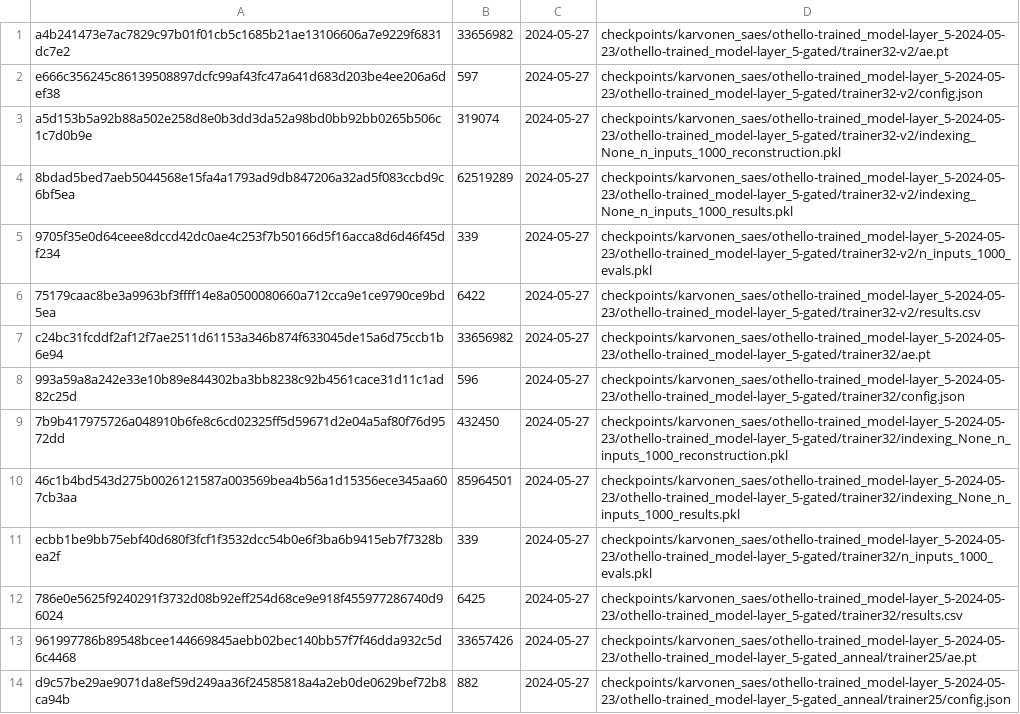
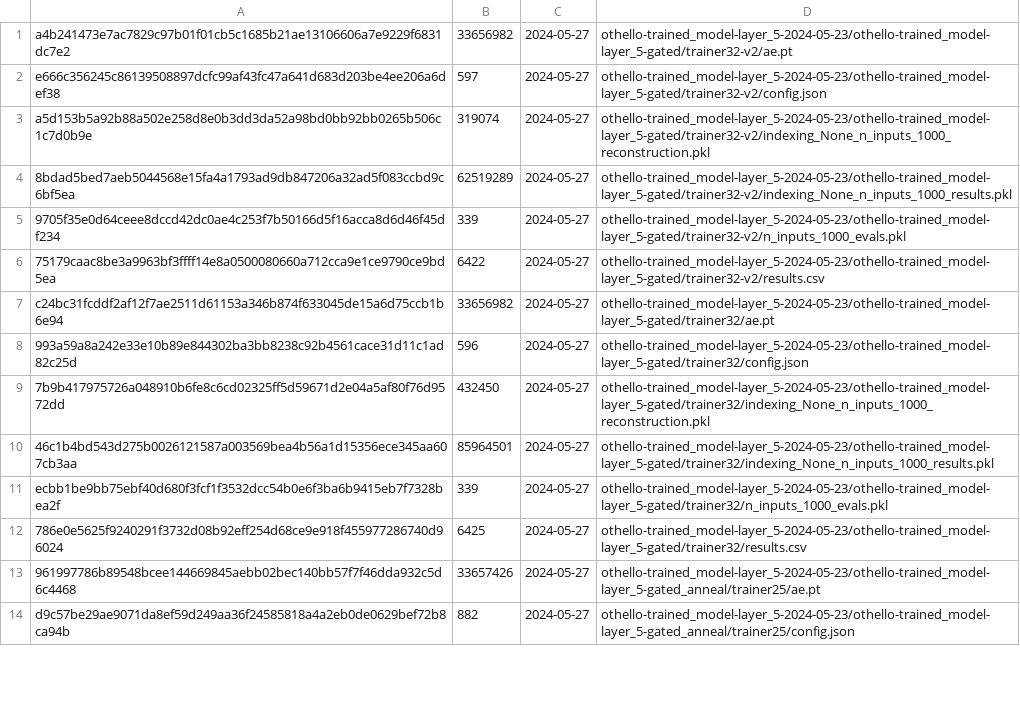
Before and after one commit to dcowdcao/states-to-dynamics, a TSV file: scripts/download_karvonen_saes/extracted_files.tsv, drawn as a sheet; only a part is shown; the diff covers the shown part only.

```diff
--- a/scripts/download_karvonen_saes/extracted_files.tsv
+++ b/scripts/download_karvonen_saes/extracted_files.tsv
@@ -1,14 +1,14 @@
-a4b241473e7ac7829c97b01f01cb5c1685b21ae13106606a7e9229f6831dc7e2	33656982	2024-05-27	checkpoints/karvonen_saes/othello-trained_model-layer_5-2024-05-23/othello-trained_model-layer_5-gated/trainer32-v2/ae.pt
-e666c356245c86139508897dcfc99af43fc47a641d683d203be4ee206a6def38	597	2024-05-27	checkpoints/karvonen_saes/othello-trained_model-layer_5-2024-05-23/othello-trained_model-layer_5-gated/trainer32-v2/config.json
-a5d153b5a92b88a502e258d8e0b3dd3da52a98bd0bb92bb0265b506c1c7d0b9e	319074	2024-05-27	checkpoints/karvonen_saes/othello-trained_model-layer_5-2024-05-23/othello-trained_model-layer_5-gated/trainer32-v2/indexing_None_n_inputs_1000_reconstruction.pkl
-8bdad5bed7aeb5044568e15fa4a1793ad9db847206a32ad5f083ccbd9c6bf5ea	62519289	2024-05-27	checkpoints/karvonen_saes/othello-trained_model-layer_5-2024-05-23/othello-trained_model-layer_5-gated/trainer32-v2/indexing_None_n_inputs_1000_results.pkl
-9705f35e0d64ceee8dccd42dc0ae4c253f7b50166d5f16acca8d6d46f45df234	339	2024-05-27	checkpoints/karvonen_saes/othello-trained_model-layer_5-2024-05-23/othello-trained_model-layer_5-gated/trainer32-v2/n_inputs_1000_evals.pkl
-75179caac8be3a9963bf3ffff14e8a0500080660a712cca9e1ce9790ce9bd5ea	6422	2024-05-27	checkpoints/karvonen_saes/othello-trained_model-layer_5-2024-05-23/othello-trained_model-layer_5-gated/trainer32-v2/results.csv
-c24bc31fcddf2af12f7ae2511d61153a346b874f633045de15a6d75ccb1b6e94	33656982	2024-05-27	checkpoints/karvonen_saes/othello-trained_model-layer_5-2024-05-23/othello-trained_model-layer_5-gated/trainer32/ae.pt
-993a59a8a242e33e10b89e844302ba3bb8238c92b4561cace31d11c1ad82c25d	596	2024-05-27	checkpoints/karvonen_saes/othello-trained_model-layer_5-2024-05-23/othello-trained_model-layer_5-gated/trainer32/config.json
-7b9b417975726a048910b6fe8c6cd02325ff5d59671d2e04a5af80f76d9572dd	432450	2024-05-27	checkpoints/karvonen_saes/othello-trained_model-layer_5-2024-05-23/othello-trained_model-layer_5-gated/trainer32/indexing_None_n_inputs_1000_reconstruction.pkl
-46c1b4bd543d275b0026121587a003569bea4b56a1d15356ece345aa607cb3aa	85964501	2024-05-27	checkpoints/karvonen_saes/othello-trained_model-layer_5-2024-05-23/othello-trained_model-layer_5-gated/trainer32/indexing_None_n_inputs_1000_results.pkl
-ecbb1be9bb75ebf40d680f3fcf1f3532dcc54b0e6f3ba6b9415eb7f7328bea2f	339	2024-05-27	checkpoints/karvonen_saes/othello-trained_model-layer_5-2024-05-23/othello-trained_model-layer_5-gated/trainer32/n_inputs_1000_evals.pkl
-786e0e5625f9240291f3732d08b92eff254d68ce9e918f455977286740d96024	6425	2024-05-27	checkpoints/karvonen_saes/othello-trained_model-layer_5-2024-05-23/othello-trained_model-layer_5-gated/trainer32/results.csv
-961997786b89548bcee144669845aebb02bec140bb57f7f46dda932c5d6c4468	33657426	2024-05-27	checkpoints/karvonen_saes/othello-trained_model-layer_5-2024-05-23/othello-trained_model-layer_5-gated_anneal/trainer25/ae.pt
-d9c57be29ae9071da8ef59d249aa36f24585818a4a2eb0de0629bef72b8ca94b	882	2024-05-27	checkpoints/karvonen_saes/othello-trained_model-layer_5-2024-05-23/othello-trained_model-layer_5-gated_anneal/trainer25/config.json
+a4b241473e7ac7829c97b01f01cb5c1685b21ae13106606a7e9229f6831dc7e2	33656982	2024-05-27	othello-trained_model-layer_5-2024-05-23/othello-trained_model-layer_5-gated/trainer32-v2/ae.pt
+e666c356245c86139508897dcfc99af43fc47a641d683d203be4ee206a6def38	597	2024-05-27	othello-trained_model-layer_5-2024-05-23/othello-trained_model-layer_5-gated/trainer32-v2/config.json
+a5d153b5a92b88a502e258d8e0b3dd3da52a98bd0bb92bb0265b506c1c7d0b9e	319074	2024-05-27	othello-trained_model-layer_5-2024-05-23/othello-trained_model-layer_5-gated/trainer32-v2/indexing_None_n_inputs_1000_reconstruction.pkl
+8bdad5bed7aeb5044568e15fa4a1793ad9db847206a32ad5f083ccbd9c6bf5ea	62519289	2024-05-27	othello-trained_model-layer_5-2024-05-23/othello-trained_model-layer_5-gated/trainer32-v2/indexing_None_n_inputs_1000_results.pkl
+9705f35e0d64ceee8dccd42dc0ae4c253f7b50166d5f16acca8d6d46f45df234	339	2024-05-27	othello-trained_model-layer_5-2024-05-23/othello-trained_model-layer_5-gated/trainer32-v2/n_inputs_1000_evals.pkl
+75179caac8be3a9963bf3ffff14e8a0500080660a712cca9e1ce9790ce9bd5ea	6422	2024-05-27	othello-trained_model-layer_5-2024-05-23/othello-trained_model-layer_5-gated/trainer32-v2/results.csv
+c24bc31fcddf2af12f7ae2511d61153a346b874f633045de15a6d75ccb1b6e94	33656982	2024-05-27	othello-trained_model-layer_5-2024-05-23/othello-trained_model-layer_5-gated/trainer32/ae.pt
+993a59a8a242e33e10b89e844302ba3bb8238c92b4561cace31d11c1ad82c25d	596	2024-05-27	othello-trained_model-layer_5-2024-05-23/othello-trained_model-layer_5-gated/trainer32/config.json
+7b9b417975726a048910b6fe8c6cd02325ff5d59671d2e04a5af80f76d9572dd	432450	2024-05-27	othello-trained_model-layer_5-2024-05-23/othello-trained_model-layer_5-gated/trainer32/indexing_None_n_inputs_1000_reconstruction.pkl
+46c1b4bd543d275b0026121587a003569bea4b56a1d15356ece345aa607cb3aa	85964501	2024-05-27	othello-trained_model-layer_5-2024-05-23/othello-trained_model-layer_5-gated/trainer32/indexing_None_n_inputs_1000_results.pkl
+ecbb1be9bb75ebf40d680f3fcf1f3532dcc54b0e6f3ba6b9415eb7f7328bea2f	339	2024-05-27	othello-trained_model-layer_5-2024-05-23/othello-trained_model-layer_5-gated/trainer32/n_inputs_1000_evals.pkl
+786e0e5625f9240291f3732d08b92eff254d68ce9e918f455977286740d96024	6425	2024-05-27	othello-trained_model-layer_5-2024-05-23/othello-trained_model-layer_5-gated/trainer32/results.csv
+961997786b89548bcee144669845aebb02bec140bb57f7f46dda932c5d6c4468	33657426	2024-05-27	othello-trained_model-layer_5-2024-05-23/othello-trained_model-layer_5-gated_anneal/trainer25/ae.pt
+d9c57be29ae9071da8ef59d249aa36f24585818a4a2eb0de0629bef72b8ca94b	882	2024-05-27	othello-trained_model-layer_5-2024-05-23/othello-trained_model-layer_5-gated_anneal/trainer25/config.json
```
Also changed, not shown: 22 edited cells elsewhere in this file, 3 other files.
